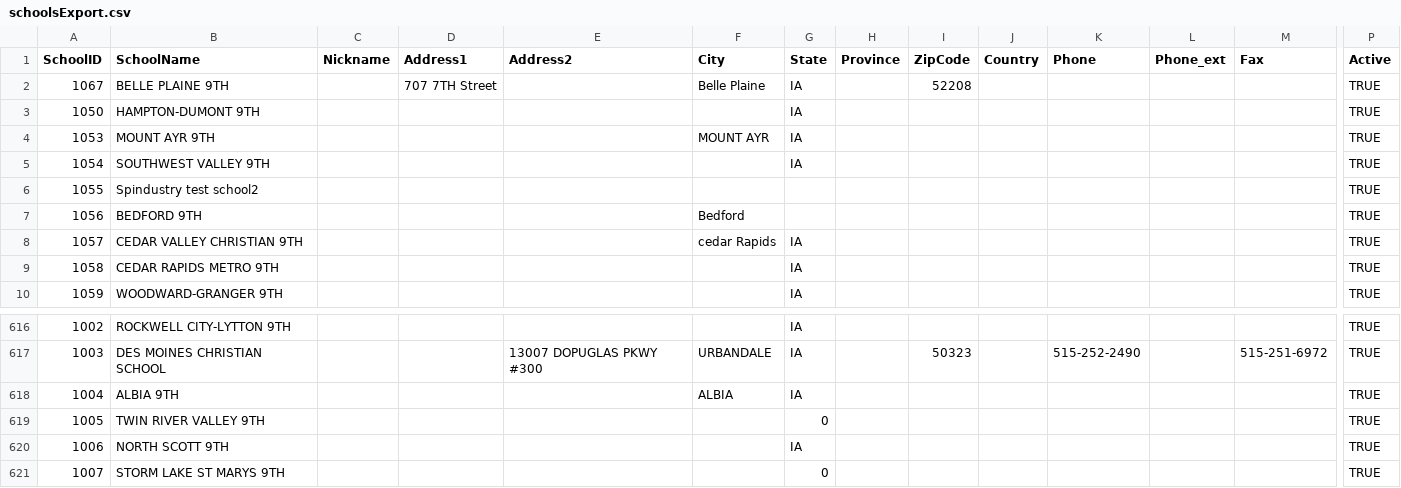
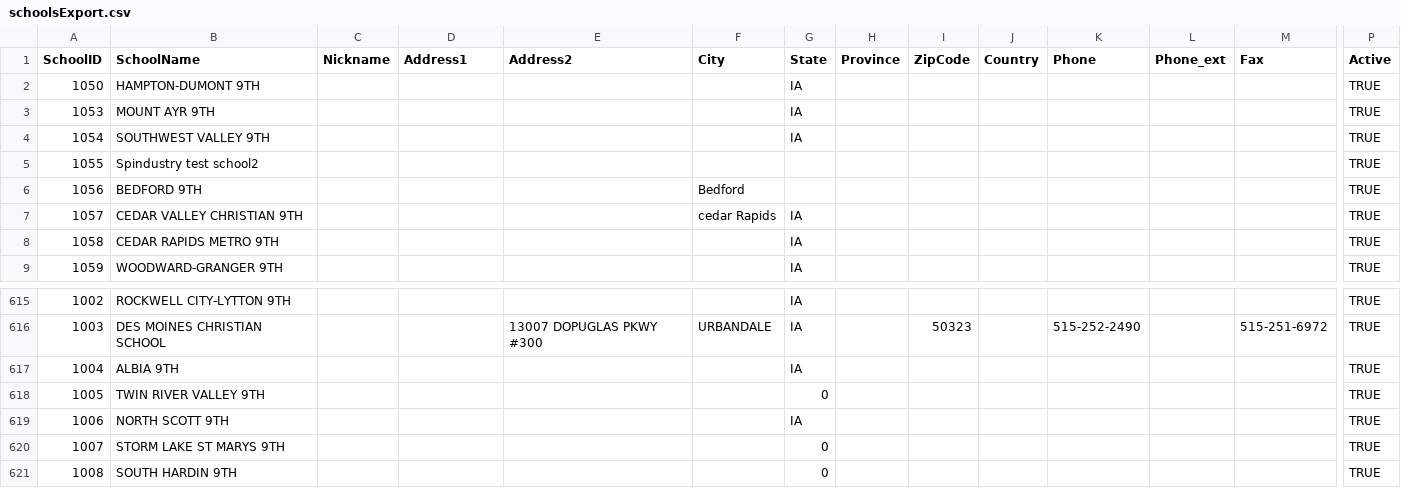
Before and after one commit to unitink72/speechsched, a CSV file: 2018Master/schoolsExport.csv, drawn as a sheet; only a part is shown, gaps mark what is left out; the shorter side is filled out with more unchanged rows; removed rows and columns are numbered as before the commit, all else as after; rows hold the shown columns only; the diff names each change by its address in the sheet, - before the commit and + after, or states it on an @@ line.

Commit message:
updating Master data

```diff
--- a/2018Master/schoolsExport.csv
+++ b/2018Master/schoolsExport.csv
-row 2: 1067 | BELLE PLAINE 9TH |  | 707 7TH Street |  | Belle Plaine | IA |  | 52208 |  |  |  |  | TRUE
-F3 (City): MOUNT AYR
+F3 (City): (empty)
-F617 (City): ALBIA
+F617 (City): (empty)
```
Also changed, not shown: 2 other files.
